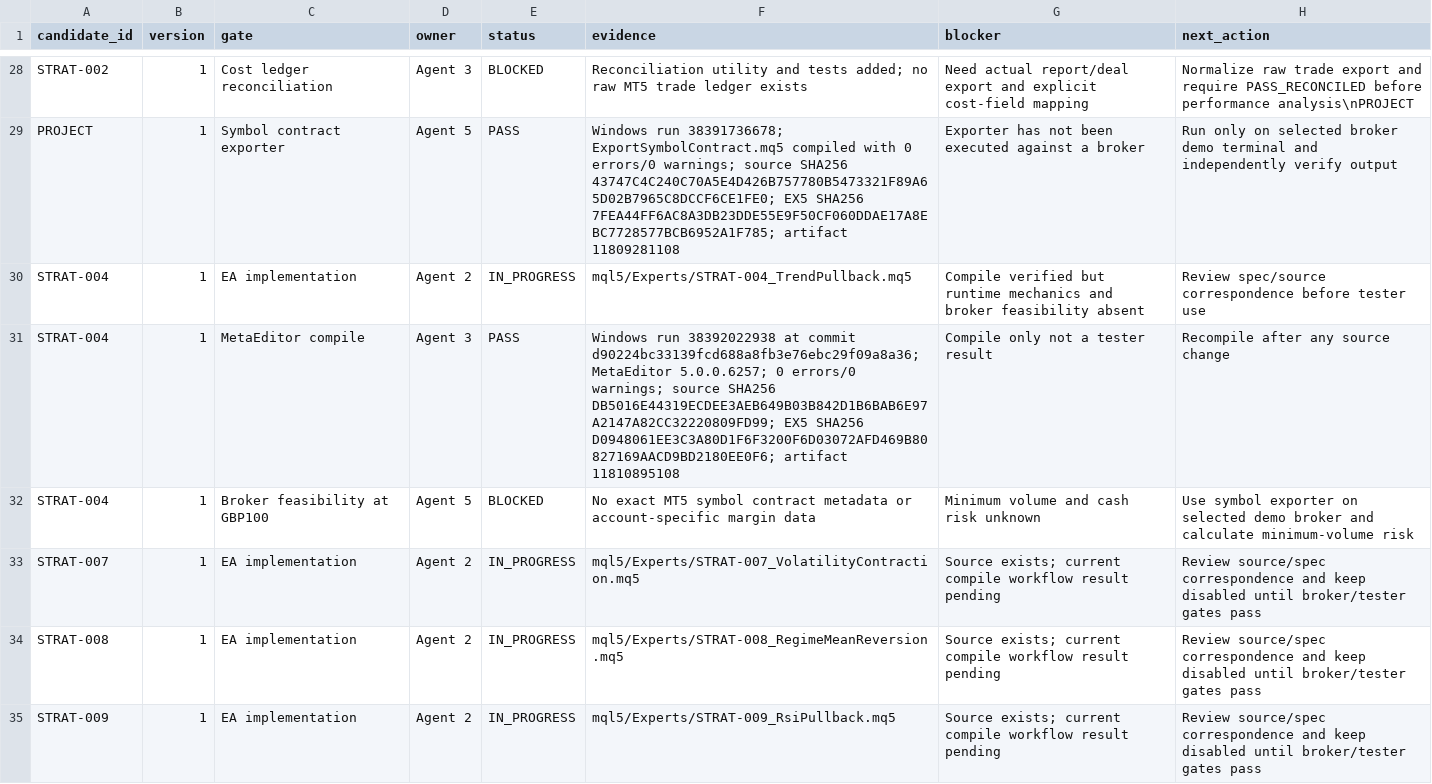
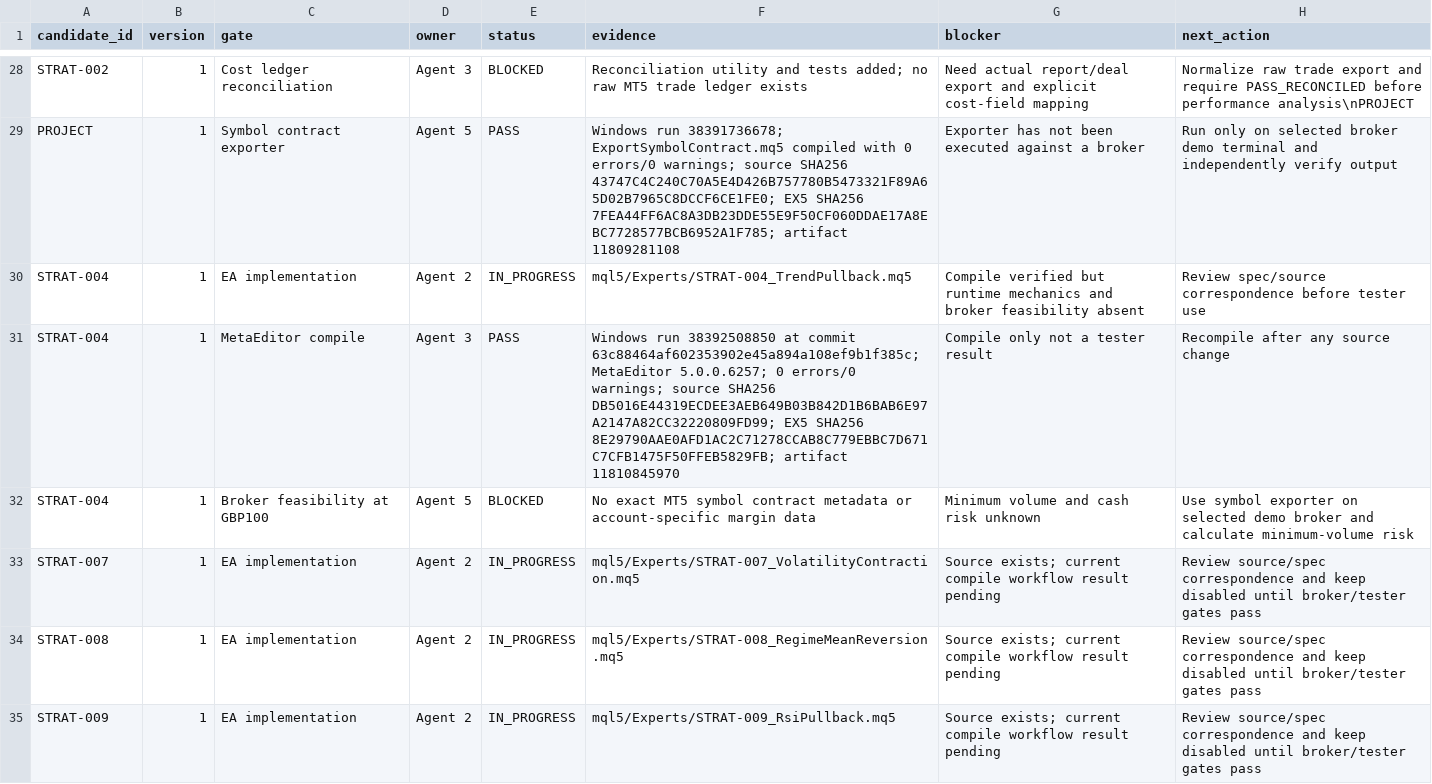
Before and after one commit to ollywheeler-gif/crypto-opportunity-scout, a CSV file: mt5-trading-lab/docs/gate_register.csv, drawn as a sheet; only a part is shown, gaps mark what is left out; the diff covers the shown part only; the diff names each change by its address in the sheet, - before the commit and + after, or states it on an @@ line.

Commit message:
Record zero-warning compile evidence for STRAT-001 through STRAT-009 and exporter

```diff
--- a/mt5-trading-lab/docs/gate_register.csv
+++ b/mt5-trading-lab/docs/gate_register.csv
-F31 (evidence): Windows run 38392022938 at commit d90224bc33139fcd688a8fb3e76ebc29f09a8a36; MetaEditor 5.0.0.6257; 0 errors/0 warnings; source SHA256 DB5016E44319ECDEE3AEB649B03B842D1B6BAB6E97A2147A82CC32220809FD99; EX5 SHA256 D0948061EE3C3A80D1F6F3200F6D03072AFD469B80827169AACD9BD2180EE0F6; artifact 11810895108
+F31 (evidence): Windows run 38392508850 at commit 63c88464af602353902e45a894a108ef9b1f385c; MetaEditor 5.0.0.6257; 0 errors/0 warnings; source SHA256 DB5016E44319ECDEE3AEB649B03B842D1B6BAB6E97A2147A82CC32220809FD99; EX5 SHA256 8E29790AAE0AFD1AC2C71278CCAB8C779EBBC7D671C7CFB1475F50FFEB5829FB; artifact 11810845970
```
Also changed, not shown: 3 added rows and 3 edited cells elsewhere in this file.
